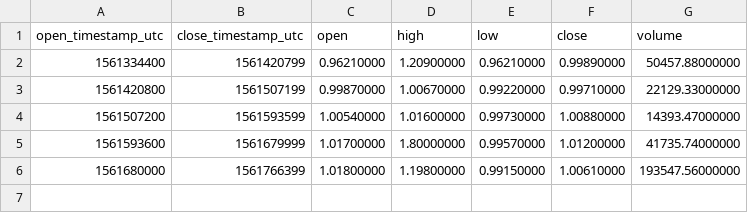
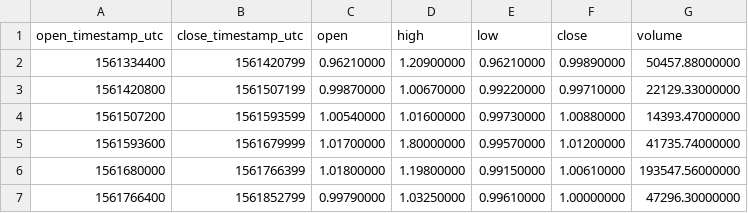
Before and after one commit to cryptobigbro/binance-USDSBUSDT, a CSV file: binance-USDSBUSDT-1d.csv, drawn as a sheet; the diff names each change by its address in the sheet, - before the commit and + after, or states it on an @@ line.

```diff
--- a/binance-USDSBUSDT-1d.csv
+++ b/binance-USDSBUSDT-1d.csv
+row 7: 1561766400 | 1561852799 | 0.99790000 | 1.03250000 | 0.99610000 | 1.00000000 | 47296.30000000
```
Also changed, not shown: binance-USDSBUSDT-1h.csv, 1 other file.
